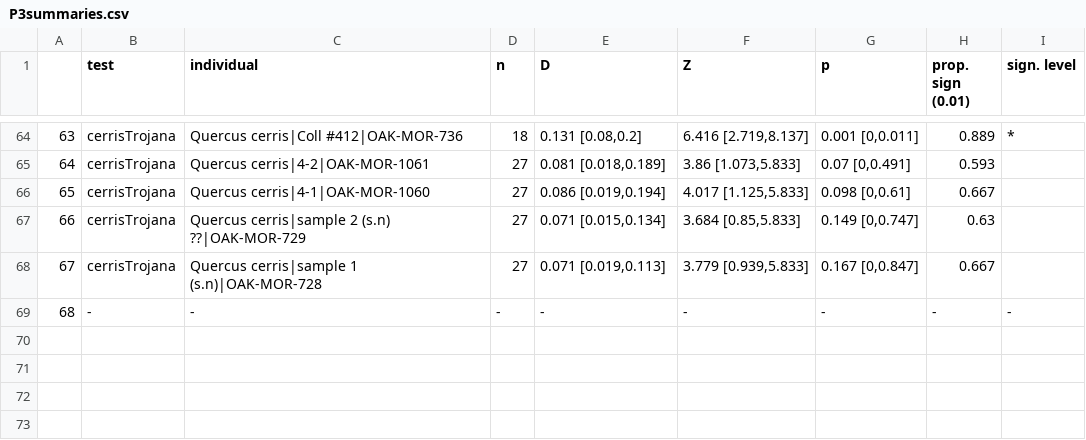
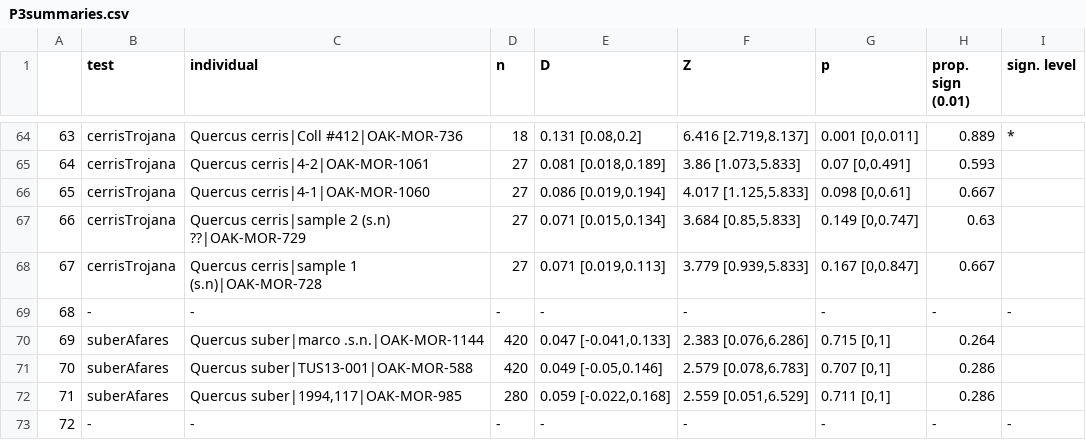
Before and after one commit to andrew-hipp/cerris-fbd, a CSV file: OUT/P3summaries.csv, drawn as a sheet; only a part is shown, gaps mark what is left out; the diff names each change by its address in the sheet, - before the commit and + after, or states it on an @@ line.

Commit message:
Updating analyses for suber-afares d-stats

```diff
--- a/OUT/P3summaries.csv
+++ b/OUT/P3summaries.csv
+row 70: 69 | suberAfares | Quercus suber|marco .s.n.|OAK-MOR-1144 | 420 | 0.047 [-0.041,0.133] | 2.383 [0.076,6.286] | 0.715 [0,1] | 0.264
+row 71: 70 | suberAfares | Quercus suber|TUS13-001|OAK-MOR-588 | 420 | 0.049 [-0.05,0.146] | 2.579 [0.078,6.783] | 0.707 [0,1] | 0.286
+row 72: 71 | suberAfares | Quercus suber|1994,117|OAK-MOR-985 | 280 | 0.059 [-0.022,0.168] | 2.559 [0.051,6.529] | 0.711 [0,1] | 0.286
+row 73: 72 | - | - | - | - | - | - | - | -
```
Also changed, not shown: 16 other files.
